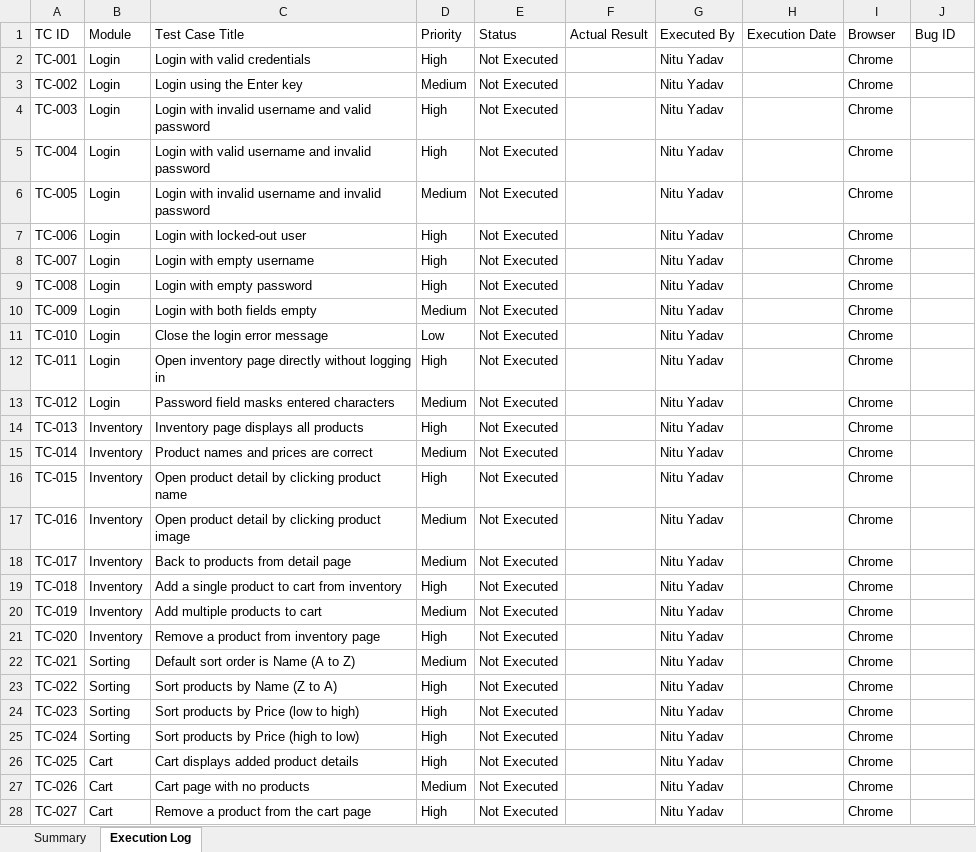
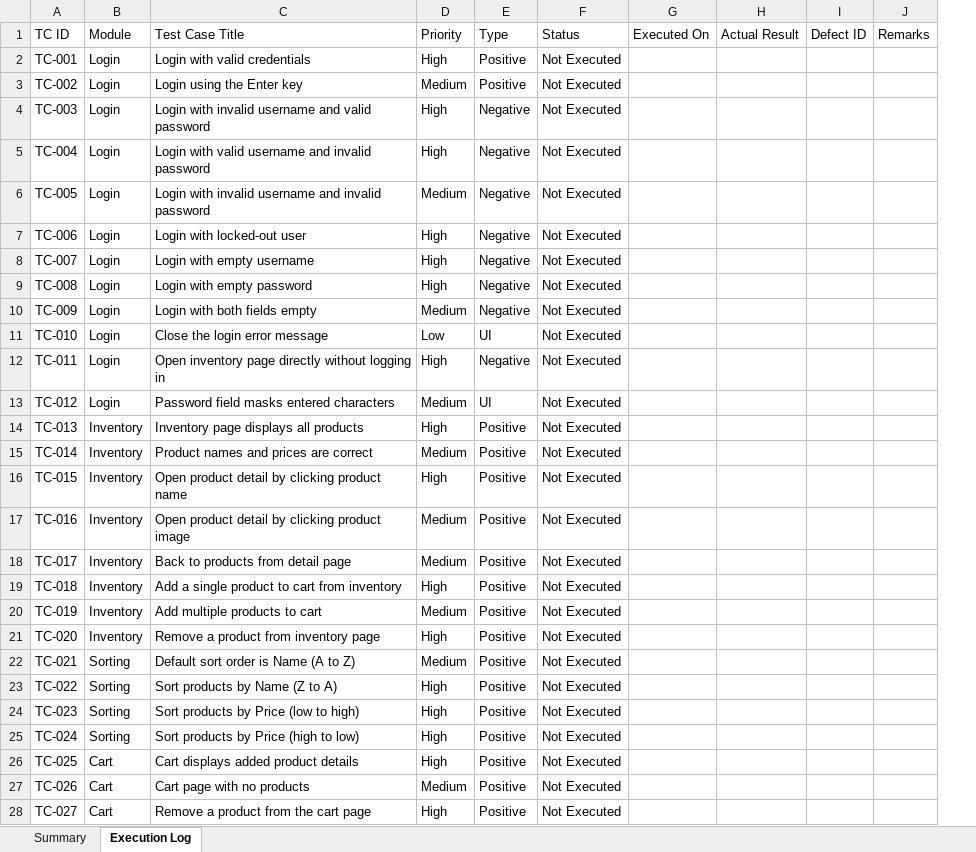
Before and after one commit to nitu21042002/SauceDemo-Manual-Testing, an Excel workbook: Documents/Test_Execution_Report.xlsx, sheet Execution Log, drawn as a sheet; only a part is shown; values as stored, in another font and other column widths than the file's, no cell formats; charts and pictures and conditional formats not drawn; removed rows and columns are numbered as before the commit, all else as after; the diff covers the shown part only; the diff names each change by its address in the sheet, - before the commit and + after, or states it on an @@ line.

```diff
--- a/Documents/Test_Execution_Report.xlsx (sheet Execution Log)
+++ b/Documents/Test_Execution_Report.xlsx (sheet Execution Log)
+column E (Type), rows 2-28: Positive | Positive | Negative | Negative | Negative | Negative | Negative | Negative | Negative | UI | Negative | UI | Positive | Positive | Positive | Positive | Positive | Positive | Positive | Positive | Positive | Positive | Positive | Positive | Positive | Positive | Positive
+column G (Executed On), empty
-column G (Executed By), rows 2-28: all Nitu Yadav
-column H (Execution Date), empty
-I1: Browser
+I1: Defect ID
-J1: Bug ID
+J1: Remarks
-I2:I28 (Defect ID): Chrome
+I2:I28 (Defect ID): (empty)
```
Also changed, not shown: 15 edited cells elsewhere in this sheet, sheet Summary, cell formats, charts or pictures, Documents/Test_Cases.xlsx, Documents/Test_Scenarios.xlsx, 3 other files.
